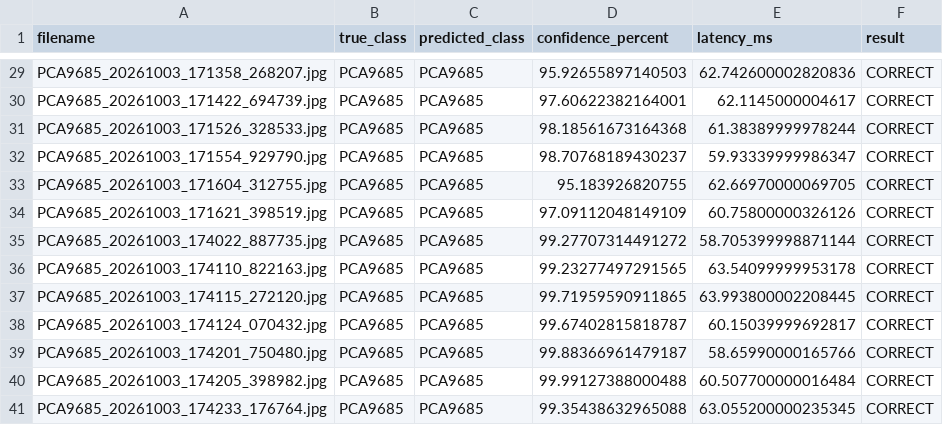
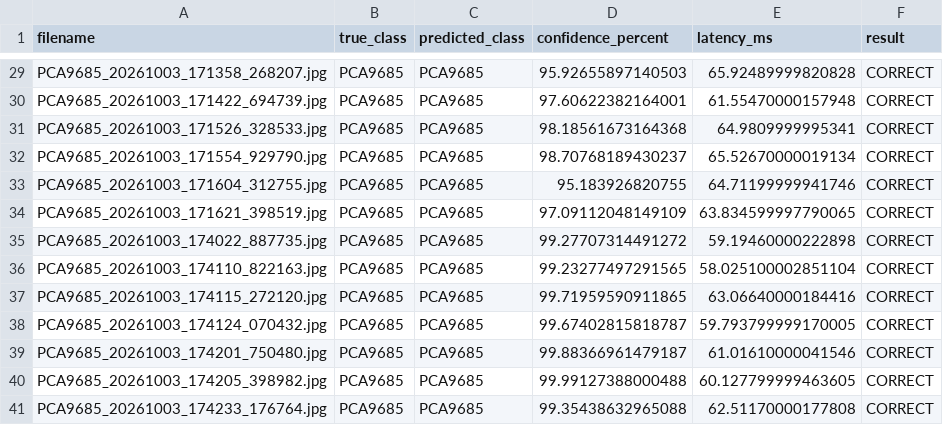
Before and after one commit to hafismaulana19/P2-Transfer-Learning-RET503, a CSV file: results/mobilenetv2_v2_external_test_results.csv, drawn as a sheet; only a part is shown, gaps mark what is left out; the diff covers the shown part only; the diff names each change by its address in the sheet, - before the commit and + after, or states it on an @@ line.

```diff
--- a/results/mobilenetv2_v2_external_test_results.csv
+++ b/results/mobilenetv2_v2_external_test_results.csv
-E29 (latency_ms): 62.742600002820836
+E29 (latency_ms): 65.92489999820828
-E30 (latency_ms): 62.1145000004617
+E30 (latency_ms): 61.55470000157948
-E31 (latency_ms): 61.38389999978244
+E31 (latency_ms): 64.9809999995341
-E32 (latency_ms): 59.93339999986347
+E32 (latency_ms): 65.52670000019134
-E33 (latency_ms): 62.66970000069705
+E33 (latency_ms): 64.71199999941746
-E34 (latency_ms): 60.75800000326126
+E34 (latency_ms): 63.834599997790065
-E35 (latency_ms): 58.705399998871144
+E35 (latency_ms): 59.19460000222898
-E36 (latency_ms): 63.54099999953178
+E36 (latency_ms): 58.025100002851104
-E37 (latency_ms): 63.993800002208445
+E37 (latency_ms): 63.06640000184416
-E38 (latency_ms): 60.15039999692817
+E38 (latency_ms): 59.793799999170005
-E39 (latency_ms): 58.65990000165766
+E39 (latency_ms): 61.01610000041546
-E40 (latency_ms): 60.507700000016484
+E40 (latency_ms): 60.127799999463605
-E41 (latency_ms): 63.055200000235345
+E41 (latency_ms): 62.51170000177808
```
Also changed, not shown: 27 edited cells elsewhere in this file.
